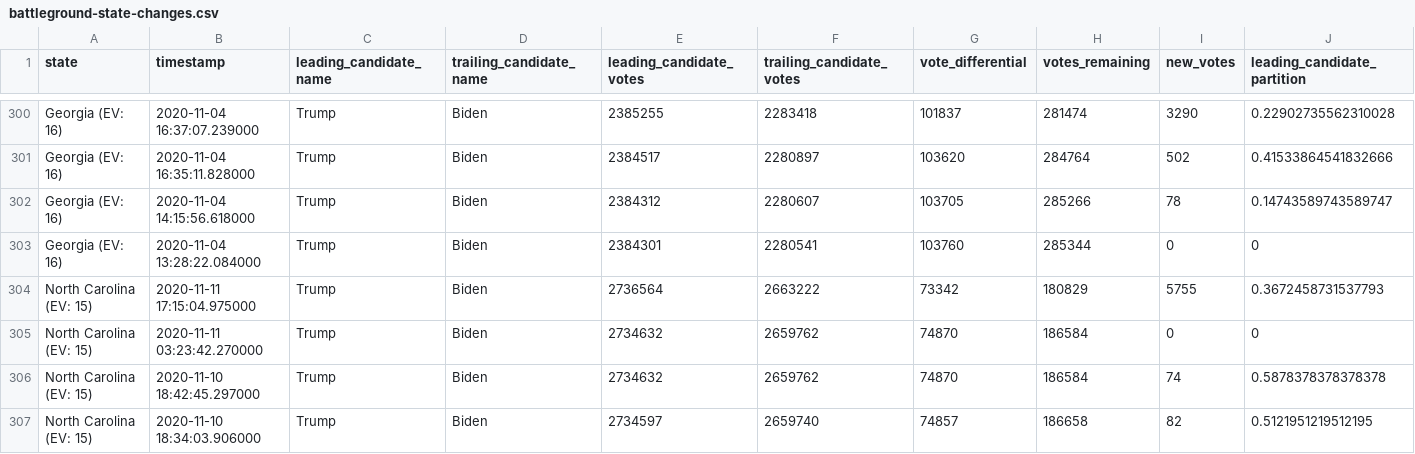
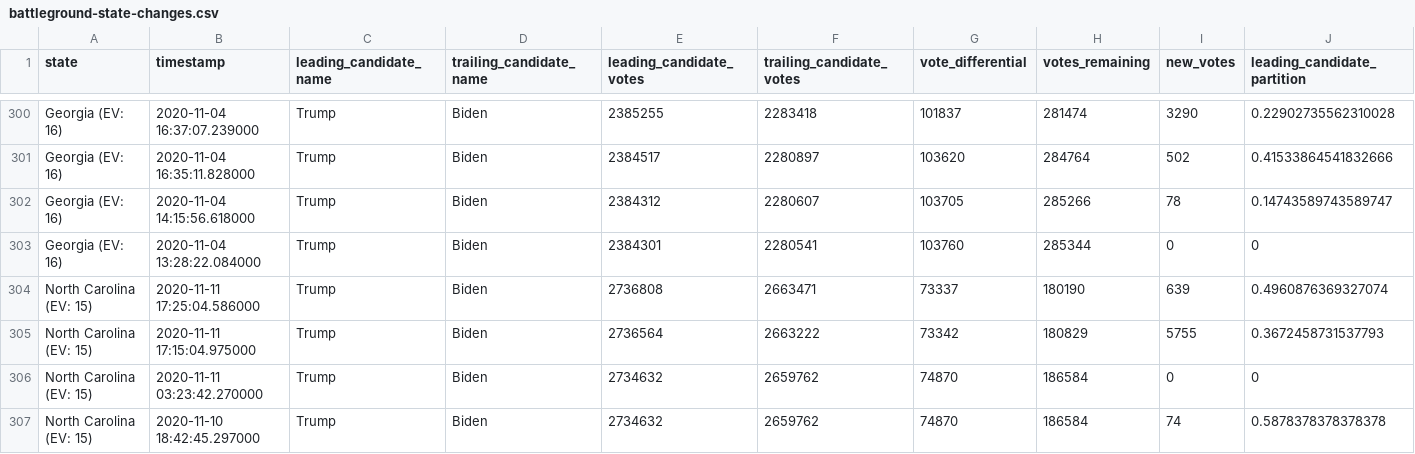
Before and after one commit to DanSimon/nyt-2020-election-scraper, a CSV file: battleground-state-changes.csv, drawn as a sheet; only a part is shown, gaps mark what is left out; the shorter side is filled out with more unchanged rows; rows hold the shown columns only; the diff names each change by its address in the sheet, - before the commit and + after, or states it on an @@ line.

```diff
--- a/battleground-state-changes.csv
+++ b/battleground-state-changes.csv
+row 304: North Carolina (EV: 15) | 2020-11-11 17:25:04.586000 | Trump | Biden | 2736808 | 2663471 | 73337 | 180190 | 639 | 0.4960876369327074
```
Also changed, not shown: 4 other files.
